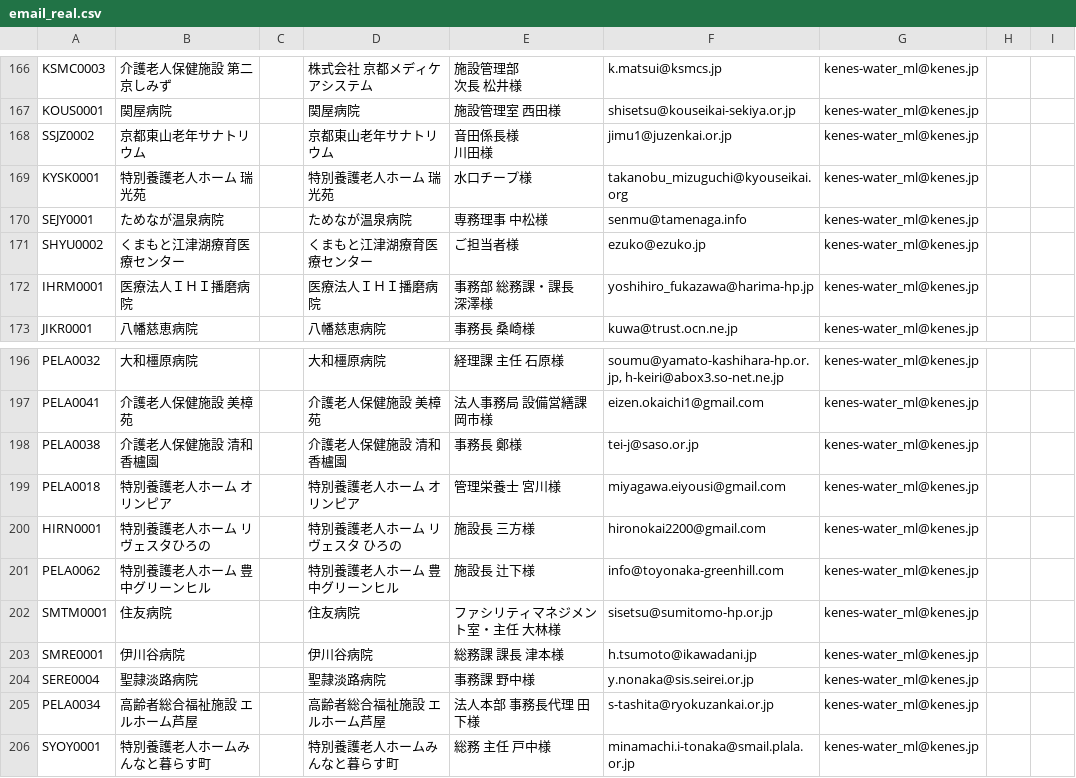
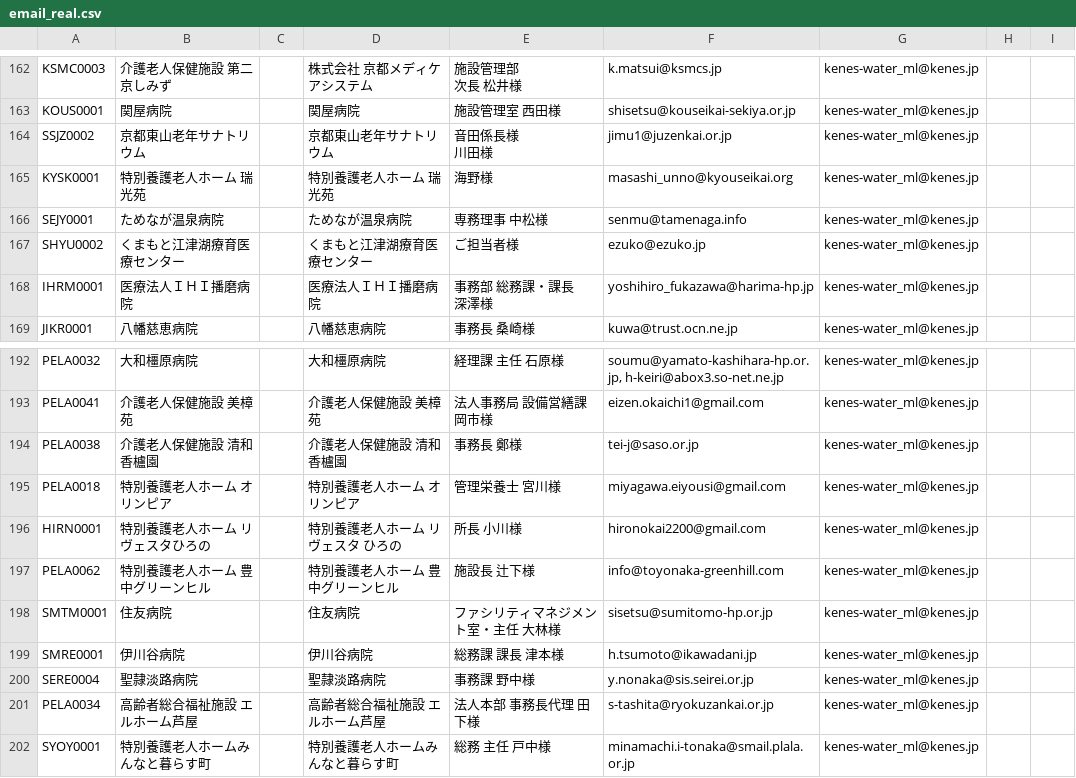
Before and after one commit to Renny1999/picoada_email_sender, a CSV file: res/email_real.csv, drawn as a sheet; only a part is shown, gaps mark what is left out; the diff covers the shown part only.

```diff
--- a/res/email_real.csv
+++ b/res/email_real.csv
@@ -310 +300 @@ SSJZ0002,京都東山老年サナトリウム,,京都東山老年サナトリウ
-KYSK0001,特別養護老人ホーム 瑞光苑,,特別養護老人ホーム 瑞光苑,水口チープ様,takanobu_mizuguchi@kyouseikai.org,kenes-water_ml@kenes.jp
+KYSK0001,特別養護老人ホーム 瑞光苑,,特別養護老人ホーム 瑞光苑,海野様,masashi_unno@kyouseikai.org,kenes-water_ml@kenes.jp,,
@@ -348 +338 @@ PELA0018,特別養護老人ホーム オリンピア,,特別養護老人ホ
-HIRN0001,特別養護老人ホーム リヴェスタひろの,,特別養護老人ホーム リヴェスタ ひろの,施設長　三方様,hironokai2200@gmail.com,kenes-water_ml@kenes.jp
+HIRN0001,特別養護老人ホーム リヴェスタひろの,,特別養護老人ホーム リヴェスタ ひろの,所長 小川様,hironokai2200@gmail.com,kenes-water_ml@kenes.jp,,
```
Also changed, not shown: 8 added rows, 4 removed rows and 19 edited cells elsewhere in this file, 3 other files.
